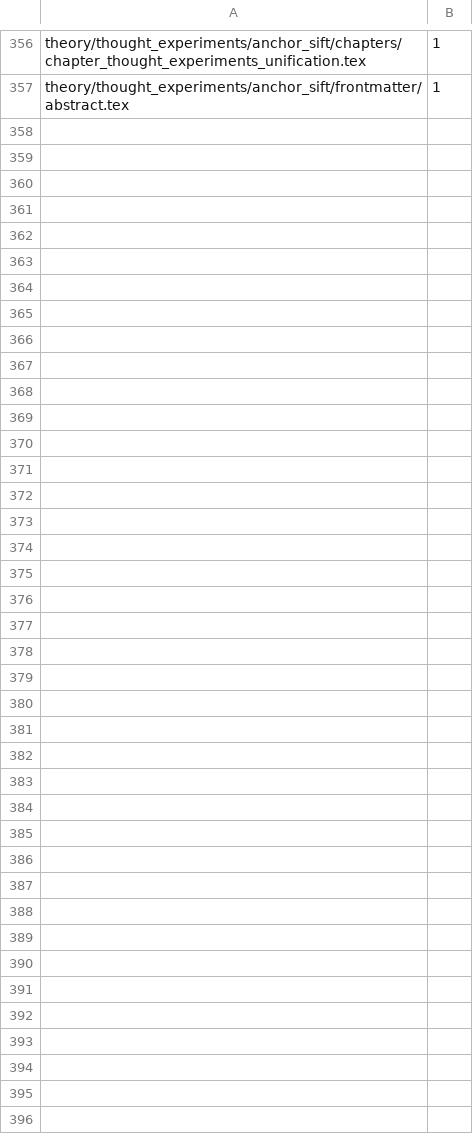
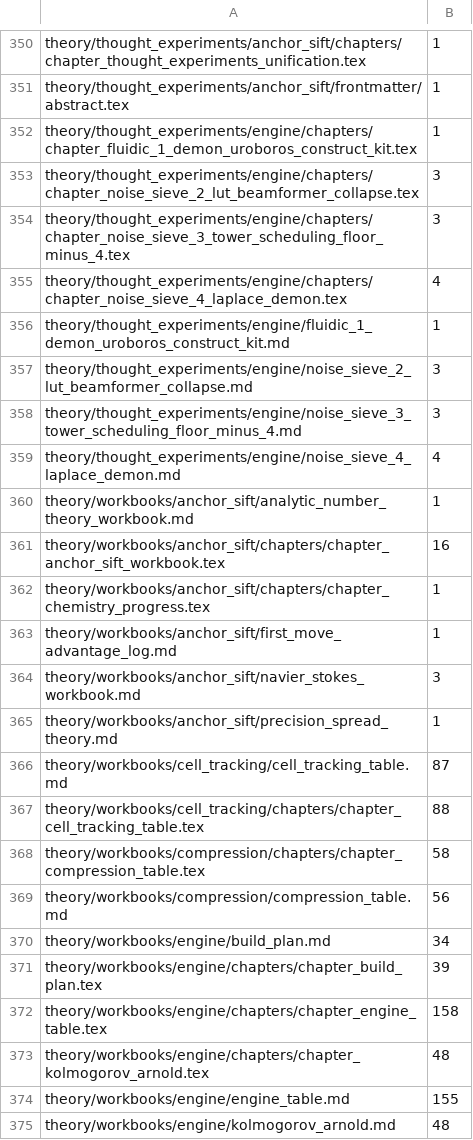
Before and after one commit to dstroy0/anchor_sift, a TSV file: maint/prose/prose_ratchet.tsv, drawn as a sheet; only a part is shown, gaps mark what is left out; the diff names each change by its address in the sheet, - before the commit and + after, or states it on an @@ line.

Commit message:
theory prose bugfix: empty cells read none, formulas set as code, links follow the files 2211b8f moved; the moved books take ratchet rows at their counts

```diff
--- a/maint/prose/prose_ratchet.tsv
+++ b/maint/prose/prose_ratchet.tsv
+row 352: theory/thought_experiments/engine/chapters/chapter_fluidic_1_demon_uroboros_construct_kit.tex | 1
+row 353: theory/thought_experiments/engine/chapters/chapter_noise_sieve_2_lut_beamformer_collapse.tex | 3
+row 354: theory/thought_experiments/engine/chapters/chapter_noise_sieve_3_tower_scheduling_floor_minus_4.tex | 3
+row 355: theory/thought_experiments/engine/chapters/chapter_noise_sieve_4_laplace_demon.tex | 4
+row 356: theory/thought_experiments/engine/fluidic_1_demon_uroboros_construct_kit.md | 1
+row 357: theory/thought_experiments/engine/noise_sieve_2_lut_beamformer_collapse.md | 3
+row 358: theory/thought_experiments/engine/noise_sieve_3_tower_scheduling_floor_minus_4.md | 3
+row 359: theory/thought_experiments/engine/noise_sieve_4_laplace_demon.md | 4
@@ row 325 moved to row 360: theory/workbooks/anchor_sift/analytic_nu… @@
@@ row 326 moved to row 361: theory/workbooks/anchor_sift/chapters/ch… @@
@@ row 327 moved to row 362: theory/workbooks/anchor_sift/chapters/ch… @@
@@ row 328 moved to row 363: theory/workbooks/anchor_sift/first_move_… @@
@@ row 329 moved to row 364: theory/workbooks/anchor_sift/navier_stok… @@
@@ row 330 moved to row 365: theory/workbooks/anchor_sift/precision_s… @@
+row 366: theory/workbooks/cell_tracking/cell_tracking_table.md | 87
+row 367: theory/workbooks/cell_tracking/chapters/chapter_cell_tracking_table.tex | 88
+row 368: theory/workbooks/compression/chapters/chapter_compression_table.tex | 58
+row 369: theory/workbooks/compression/compression_table.md | 56
+row 370: theory/workbooks/engine/build_plan.md | 34
+row 371: theory/workbooks/engine/chapters/chapter_build_plan.tex | 39
+row 372: theory/workbooks/engine/chapters/chapter_engine_table.tex | 158
+row 373: theory/workbooks/engine/chapters/chapter_kolmogorov_arnold.tex | 48
+row 374: theory/workbooks/engine/engine_table.md | 155
+row 375: theory/workbooks/engine/kolmogorov_arnold.md | 48
```
Also changed, not shown: 20 other files.
